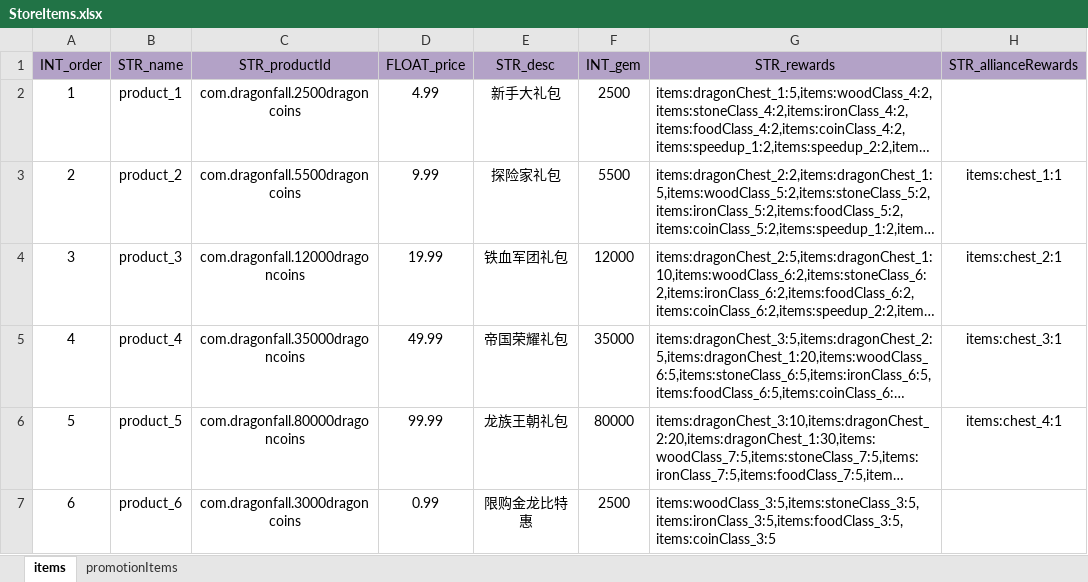
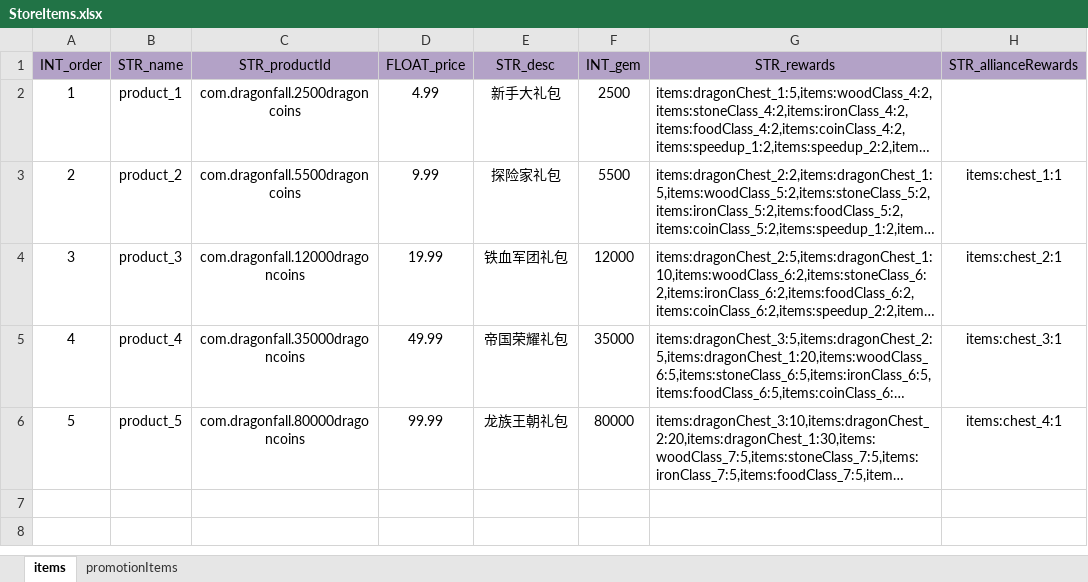
Before and after one commit to ModunZhang/kod_server, an Excel workbook: gameData/shared/StoreItems.xlsx, sheet items, drawn as a sheet; long unchanged cells end in …; values as stored, in another font and other column widths than the file's, no borders; the diff names each change by its address in the sheet, - before the commit and + after, or states it on an @@ line.

```diff
--- a/gameData/shared/StoreItems.xlsx (sheet items)
+++ b/gameData/shared/StoreItems.xlsx (sheet items)
-row 7: 6 | product_6 | com.dragonfall.3000dragoncoins | 0.99 | 限购金龙比特惠 | 2500 | items:woodClass_3:5,items:stoneClass_3:5,items:ironClass_3:5,items:foodClass_3:5,items:coinClass_3:5
```
Also changed, not shown: 4 other files.
